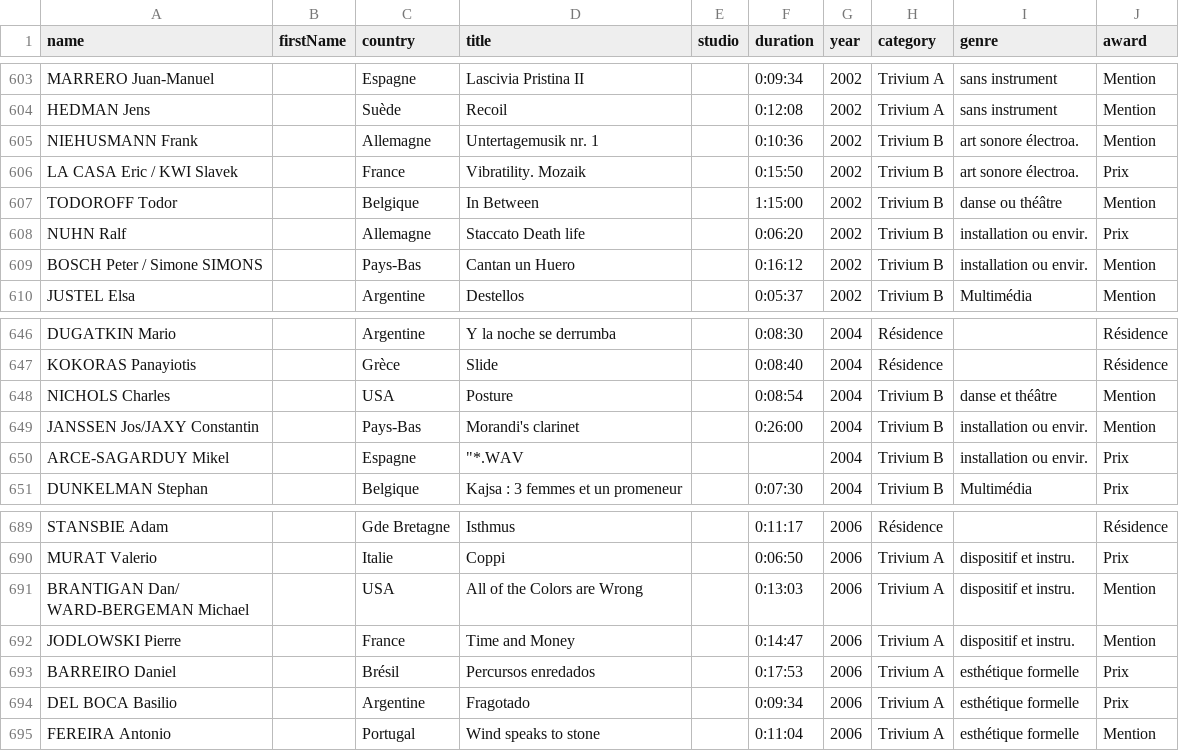
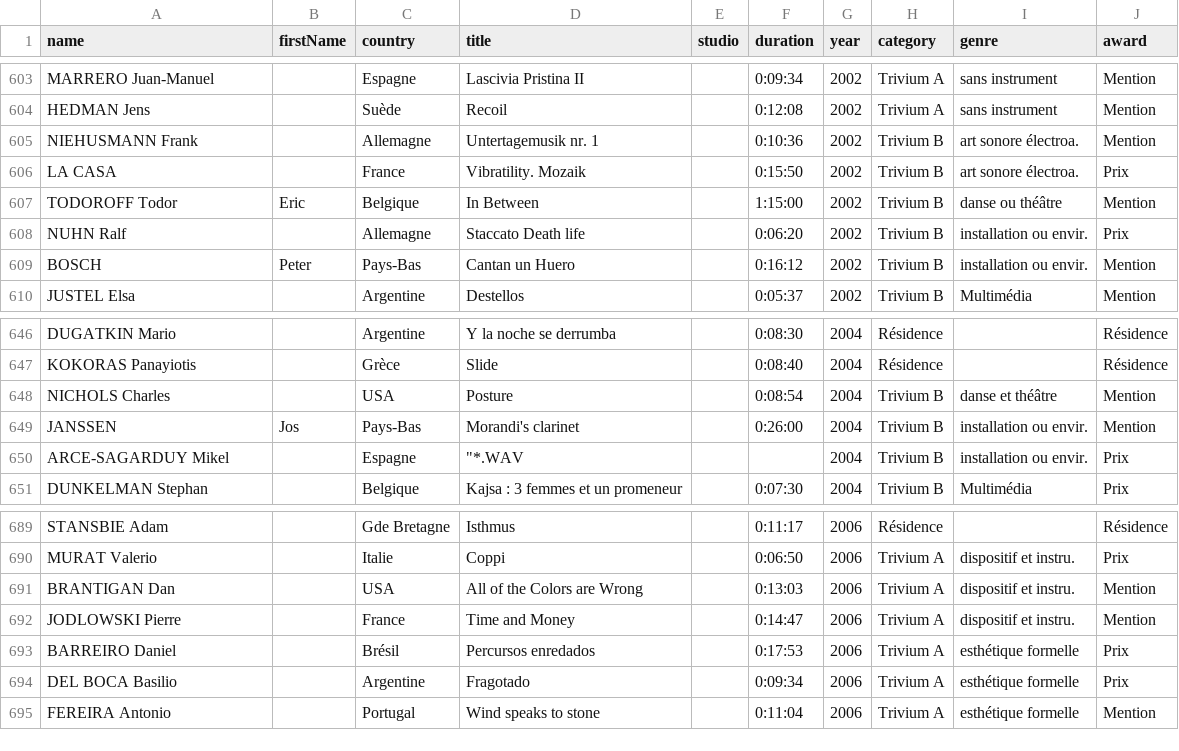
Before and after one commit to fdiba/smallData, a CSV file: imeb/data/smallData.csv, drawn as a sheet; only a part is shown, gaps mark what is left out.

Commit message:
edit data

```diff
--- a/imeb/data/smallData.csv
+++ b/imeb/data/smallData.csv
@@ -606,6 +606,6 @@ HEDMAN Jens,,Suède,Recoil,,0:12:08,2002,Trivium A,sans instrument,Mention
 NIEHUSMANN Frank,,Allemagne,Untertagemusik nr. 1,,0:10:36,2002,Trivium B,art sonore électroa.,Mention
-LA CASA Eric / KWI Slavek,,France,Vibratility. Mozaik,,0:15:50,2002,Trivium B,art sonore électroa.,Prix
-TODOROFF Todor,,Belgique,In Between,,1:15:00,2002,Trivium B,danse ou théâtre,Mention
+LA CASA,,France,Vibratility. Mozaik,,0:15:50,2002,Trivium B,art sonore électroa.,Prix
+TODOROFF Todor,Eric,Belgique,In Between,,1:15:00,2002,Trivium B,danse ou théâtre,Mention
 NUHN Ralf,,Allemagne,Staccato Death life,,0:06:20,2002,Trivium B,installation ou envir.,Prix
-BOSCH Peter / Simone SIMONS,,Pays-Bas,Cantan un Huero,,0:16:12,2002,Trivium B,installation ou envir.,Mention
+BOSCH,Peter,Pays-Bas,Cantan un Huero,,0:16:12,2002,Trivium B,installation ou envir.,Mention
 JUSTEL Elsa,,Argentine,Destellos,,0:05:37,2002,Trivium B,Multimédia,Mention
@@ -649,3 +649,3 @@ KOKORAS Panayiotis,,Grèce,Slide,,0:08:40,2004,Résidence,,Résidence
 NICHOLS Charles,,USA,Posture,,0:08:54,2004,Trivium B,danse et théâtre,Mention
-JANSSEN Jos/JAXY Constantin,,Pays-Bas,Morandi's clarinet,,0:26:00,2004,Trivium B,installation ou envir.,Mention
+JANSSEN,Jos,Pays-Bas,Morandi's clarinet,,0:26:00,2004,Trivium B,installation ou envir.,Mention
 ARCE-SAGARDUY Mikel,,Espagne,"""*.WAV",,,2004,Trivium B,installation ou envir.,Prix
@@ -691,4 +691,3 @@ STANSBIE Adam,,Gde Bretagne,Isthmus,,0:11:17,2006,Résidence,,Résidence
 MURAT Valerio,,Italie,Coppi,,0:06:50,2006,Trivium A,dispositif et instru.,Prix
-"BRANTIGAN Dan/
-WARD-BERGEMAN Michael",,USA,All of the Colors are Wrong,,0:13:03,2006,Trivium A,dispositif et instru.,Mention
+BRANTIGAN Dan,,USA,All of the Colors are Wrong,,0:13:03,2006,Trivium A,dispositif et instru.,Mention
 JODLOWSKI Pierre,,France,Time and Money,,0:14:47,2006,Trivium A,dispositif et instru.,Mention
```
Also changed, not shown: 4 other files.
